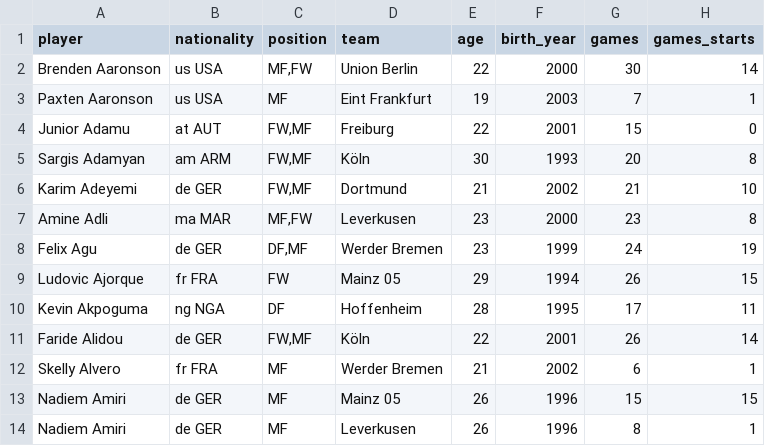
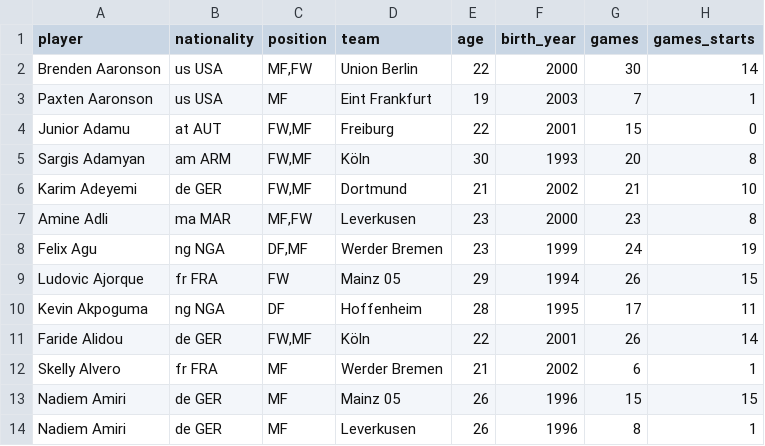
Before and after one commit to buenavista62/kickbased, a CSV file: data/2023-2024fbref_full.csv, drawn as a sheet; only a part is shown; the diff names each change by its address in the sheet, - before the commit and + after, or states it on an @@ line.

```diff
--- a/data/2023-2024fbref_full.csv
+++ b/data/2023-2024fbref_full.csv
-B8 (nationality): de GER
+B8 (nationality): ng NGA
```
Also changed, not shown: data/ligainsider_df.csv, 1 other file.
